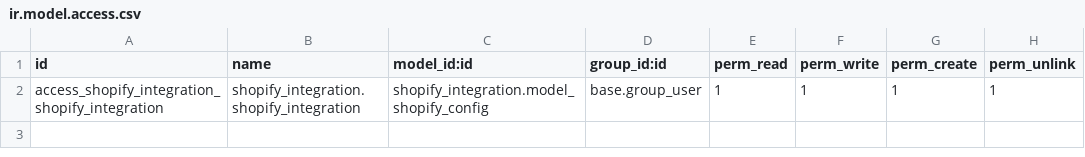
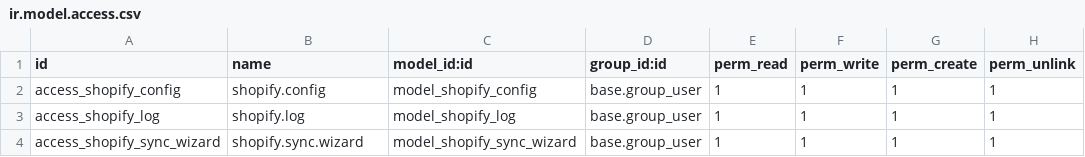
Before and after one commit to hungdz21303/shopify_integration, a CSV file: security/ir.model.access.csv, drawn as a sheet.

Commit message:
feat: hoàn thiện wizard đồng bộ thủ công

```diff
--- a/security/ir.model.access.csv
+++ b/security/ir.model.access.csv
@@ -1,2 +1,4 @@
 id,name,model_id:id,group_id:id,perm_read,perm_write,perm_create,perm_unlink
-access_shopify_integration_shopify_integration,shopify_integration.shopify_integration,shopify_integration.model_shopify_config,base.group_user,1,1,1,1
+access_shopify_config,shopify.config,model_shopify_config,base.group_user,1,1,1,1
+access_shopify_log,shopify.log,model_shopify_log,base.group_user,1,1,1,1
+access_shopify_sync_wizard,shopify.sync.wizard,model_shopify_sync_wizard,base.group_user,1,1,1,1
```
Also changed, not shown: 9 other files.
